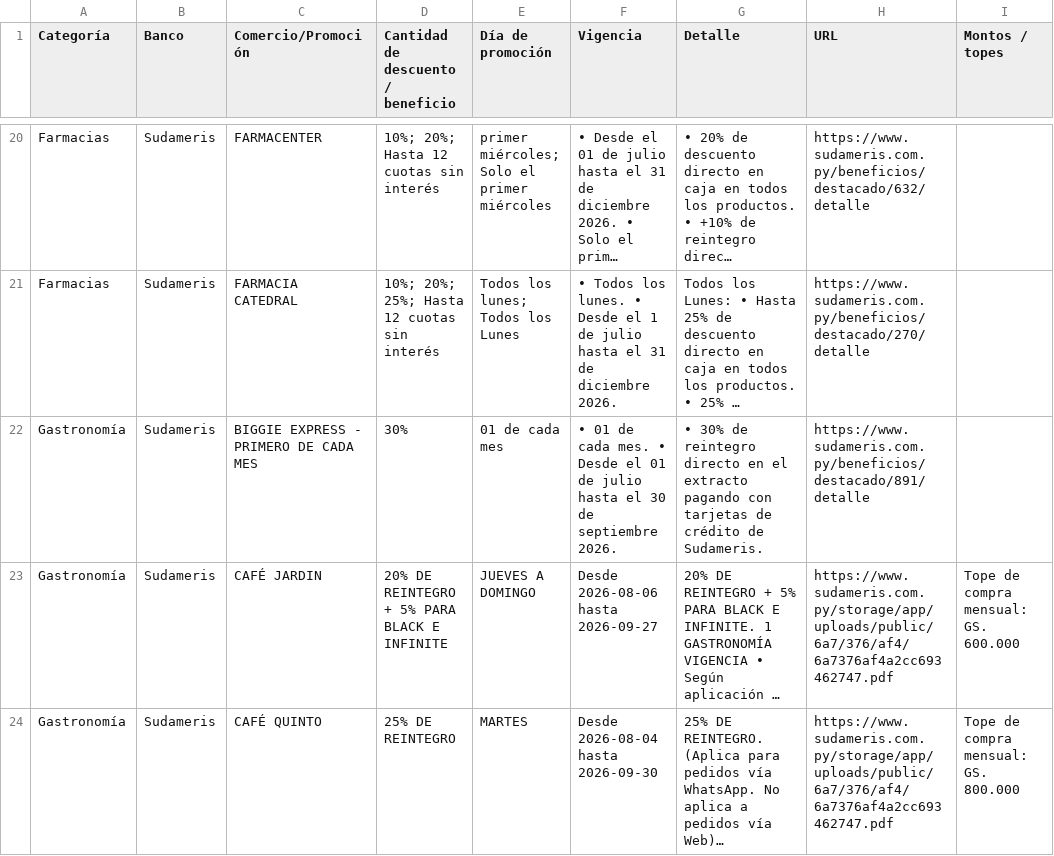
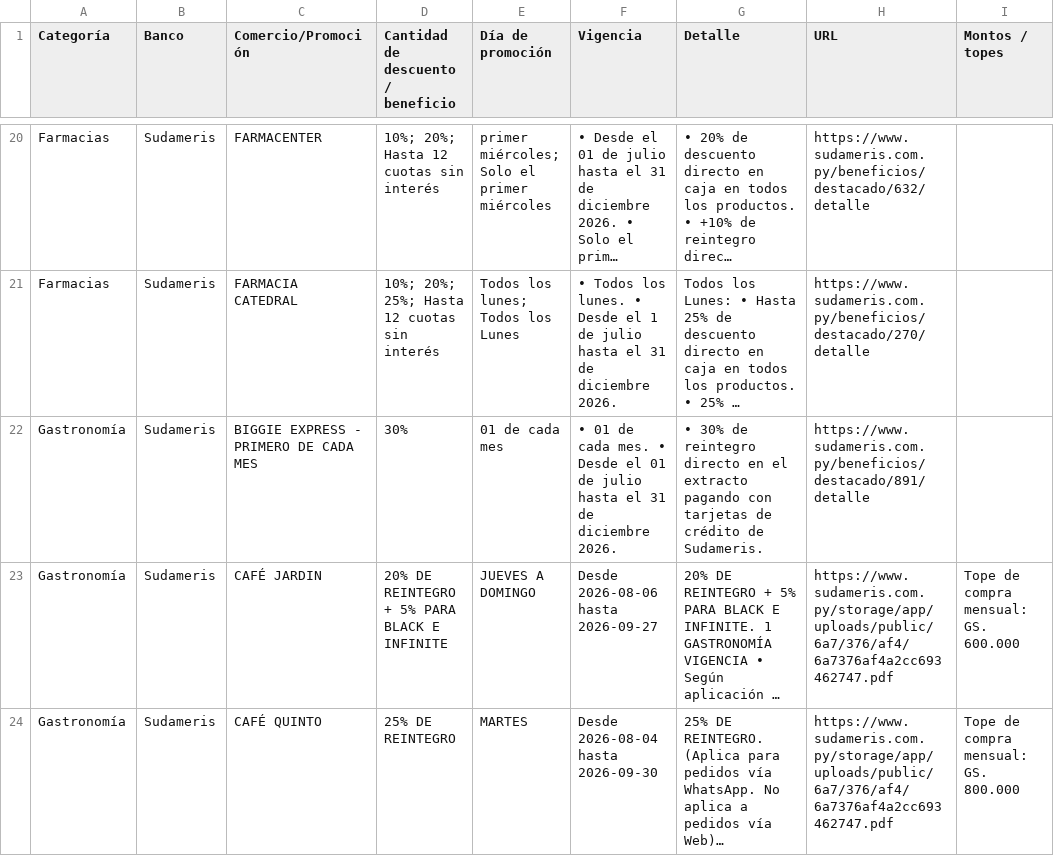
Before and after one commit to giumontebruno/promo-bancos-py, a CSV file: outputs/sudameris_beneficios_por_categoria.csv, drawn as a sheet; only a part is shown, gaps mark what is left out; long unchanged cells end in …; the diff names each change by its address in the sheet, - before the commit and + after, or states it on an @@ line.

```diff
--- a/outputs/sudameris_beneficios_por_categoria.csv
+++ b/outputs/sudameris_beneficios_por_categoria.csv
-F22 (Vigencia): …hasta el 30 de septiembre 2026.
+F22 (Vigencia): …hasta el 31 de diciembre 2026.
```
Also changed, not shown: data/promotions.csv, outputs/itau_beneficios_por_categoria.csv, 19 other files.
